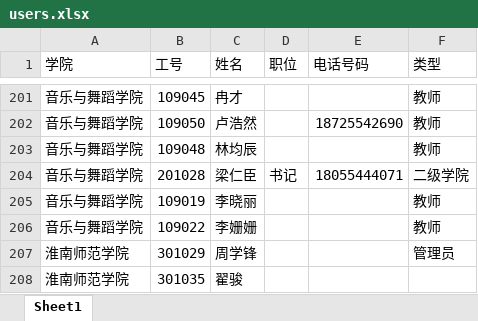
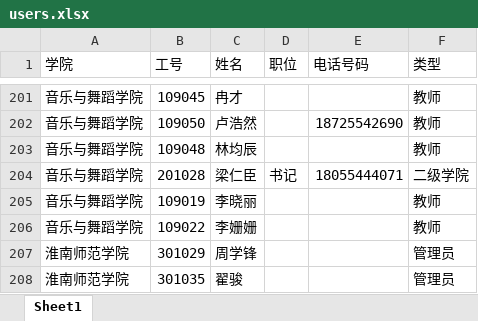
Before and after one commit to sunl888/student-work, an Excel workbook: storage/data/users.xlsx, sheet Sheet1, drawn as a sheet; only a part is shown, gaps mark what is left out; values as stored, in another font and other column widths than the file's, no cell formats; conditional formats not drawn; the diff names each change by its address in the sheet, - before the commit and + after, or states it on an @@ line.

```diff
--- a/storage/data/users.xlsx (sheet Sheet1)
+++ b/storage/data/users.xlsx (sheet Sheet1)
-F208 (类型): (empty)
+F208 (类型): 管理员
```
Also changed, not shown: cell formats, 2 other files.
